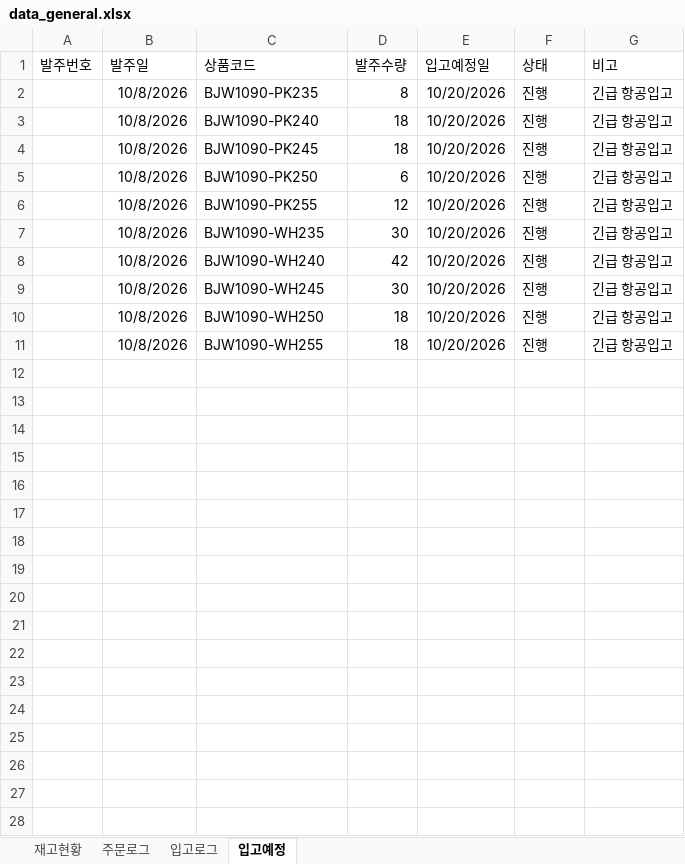
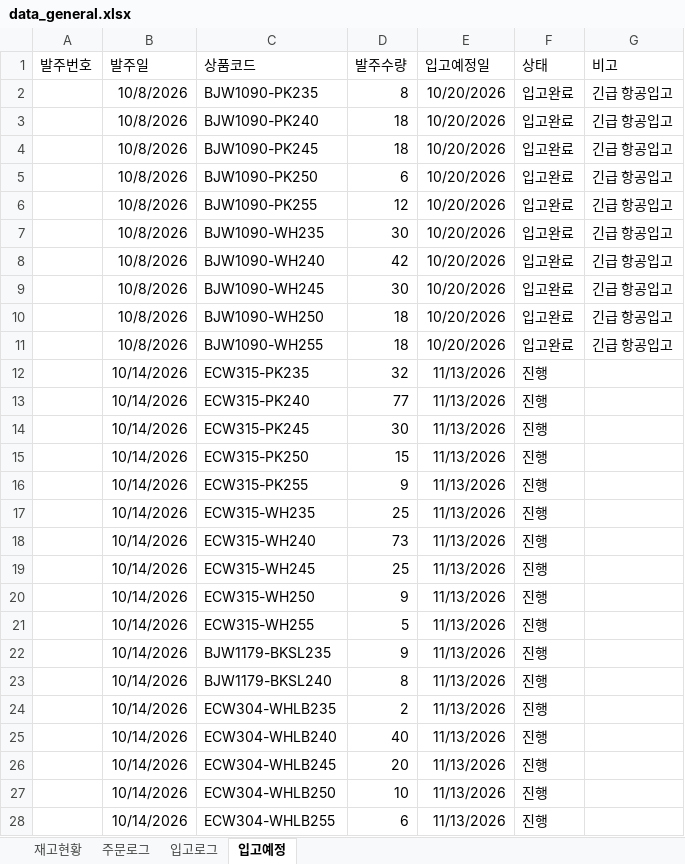
Before and after one commit to dkseotjd0112-max/Baoji-dashboard, an Excel workbook: data_general.xlsx, sheet 입고예정, drawn as a sheet; only a part is shown; values as stored, in another font and other column widths than the file's, no borders; the diff covers the shown part only; the diff names each change by its address in the sheet, - before the commit and + after, or states it on an @@ line.

```diff
--- a/data_general.xlsx (sheet 입고예정)
+++ b/data_general.xlsx (sheet 입고예정)
-F2:F11 (상태): 진행
+F2:F11 (상태): 입고완료
+row 12:  | 10/14/2026 | ECW315-PK235 | 32 | 11/13/2026 | 진행
+row 13:  | 10/14/2026 | ECW315-PK240 | 77 | 11/13/2026 | 진행
+row 14:  | 10/14/2026 | ECW315-PK245 | 30 | 11/13/2026 | 진행
+row 15:  | 10/14/2026 | ECW315-PK250 | 15 | 11/13/2026 | 진행
+row 16:  | 10/14/2026 | ECW315-PK255 | 9 | 11/13/2026 | 진행
+row 17:  | 10/14/2026 | ECW315-WH235 | 25 | 11/13/2026 | 진행
+row 18:  | 10/14/2026 | ECW315-WH240 | 73 | 11/13/2026 | 진행
+row 19:  | 10/14/2026 | ECW315-WH245 | 25 | 11/13/2026 | 진행
+row 20:  | 10/14/2026 | ECW315-WH250 | 9 | 11/13/2026 | 진행
+row 21:  | 10/14/2026 | ECW315-WH255 | 5 | 11/13/2026 | 진행
+row 22:  | 10/14/2026 | BJW1179-BKSL235 | 9 | 11/13/2026 | 진행
+row 23:  | 10/14/2026 | BJW1179-BKSL240 | 8 | 11/13/2026 | 진행
+row 24:  | 10/14/2026 | ECW304-WHLB235 | 2 | 11/13/2026 | 진행
+row 25:  | 10/14/2026 | ECW304-WHLB240 | 40 | 11/13/2026 | 진행
+row 26:  | 10/14/2026 | ECW304-WHLB245 | 20 | 11/13/2026 | 진행
+row 27:  | 10/14/2026 | ECW304-WHLB250 | 10 | 11/13/2026 | 진행
+row 28:  | 10/14/2026 | ECW304-WHLB255 | 6 | 11/13/2026 | 진행
```
Also changed, not shown: 58 added rows elsewhere in this sheet, sheet 주문로그, sheet 재고현황, sheet 입고로그, data_admin.xlsx.
